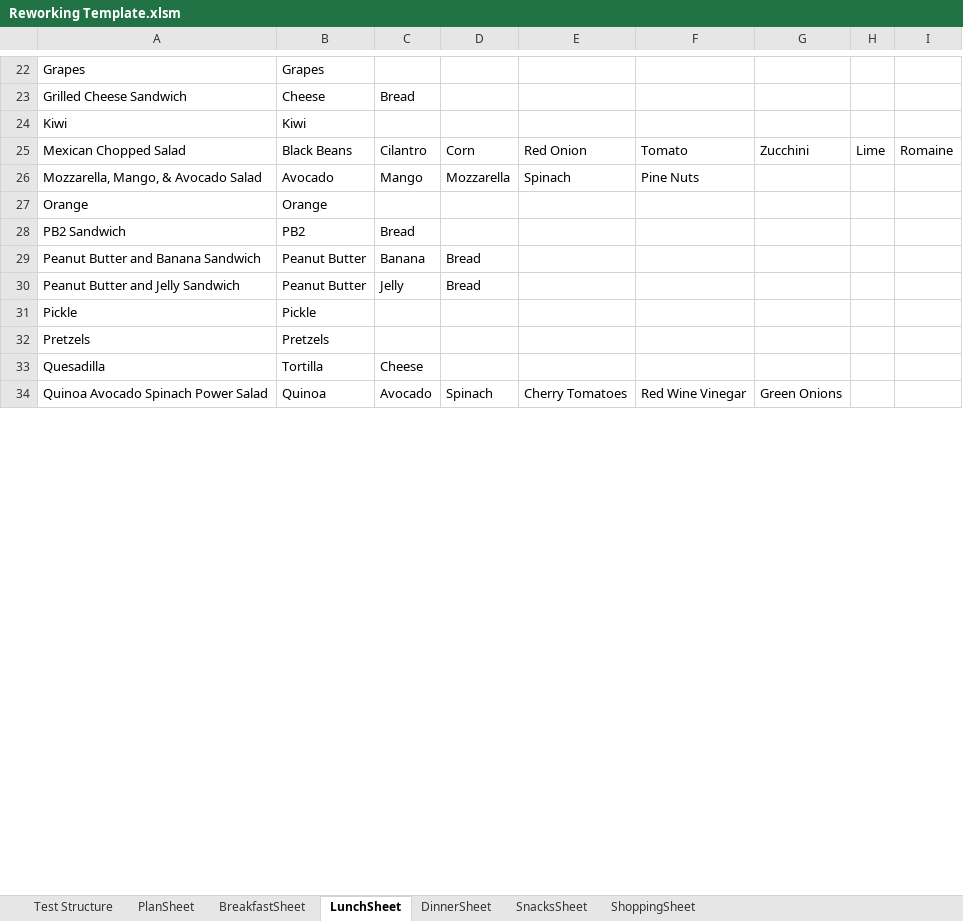
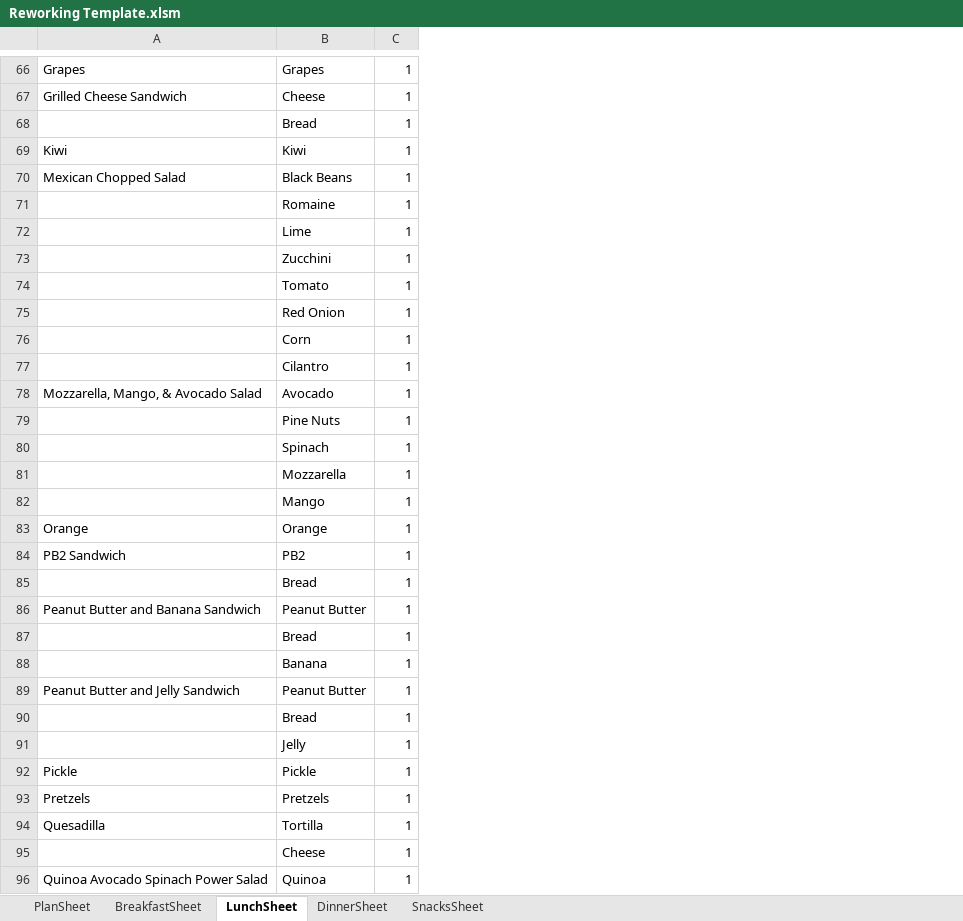
Before and after one commit to RaymondWise/Excel-Weekly-Meal-Plan-Shopping-List-Generator, an Excel workbook: Reworking Template.xlsm, sheet LunchSheet, drawn as a sheet; only a part is shown, gaps mark what is left out; values as stored, in another font and other column widths than the file's, no borders; removed rows and columns are numbered as before the commit, all else as after; the diff covers the shown part only; the diff names each change by its address in the sheet, - before the commit and + after, or states it on an @@ line.

```diff
--- a/Reworking Template.xlsm (sheet LunchSheet)
+++ b/Reworking Template.xlsm (sheet LunchSheet)
-sheet tab: Test Structure
-sheet tab: ShoppingSheet
-column C, rows 23-34: Bread |  | Cilantro | Mango |  | Bread | Banana | Jelly |  |  | Cheese | Avocado
-column D, rows 25-34: Corn | Mozzarella |  |  | Bread | Bread |  |  |  | Spinach
-column E, rows 25-34: Red Onion | Spinach |  |  |  |  |  |  |  | Cherry Tomatoes
-column F, rows 25-34: Tomato | Pine Nuts |  |  |  |  |  |  |  | Red Wine Vinegar
-column G, rows 25-34: Zucchini |  |  |  |  |  |  |  |  | Green Onions
-column H, row 25: Lime
-column I, row 25: Romaine
+column C, rows 66-67: 1 | 1; rows 69-70: 1 | 1; row 78: 1; rows 83-84: 1 | 1; row 86: 1; row 89: 1; rows 92-94: all 1; row 96: 1
+row 68:  | Bread | 1
+row 71:  | Romaine | 1
+row 72:  | Lime | 1
+row 73:  | Zucchini | 1
+row 74:  | Tomato | 1
+row 75:  | Red Onion | 1
+row 76:  | Corn | 1
+row 77:  | Cilantro | 1
+row 79:  | Pine Nuts | 1
+row 80:  | Spinach | 1
+row 81:  | Mozzarella | 1
+row 82:  | Mango | 1
+row 85:  | Bread | 1
+row 87:  | Bread | 1
+row 88:  | Banana | 1
+row 90:  | Bread | 1
+row 91:  | Jelly | 1
+row 95:  | Cheese | 1
```
Also changed, not shown: 73 added rows elsewhere in this sheet, sheet DinnerSheet, sheet BreakfastSheet, sheet SnacksSheet.
